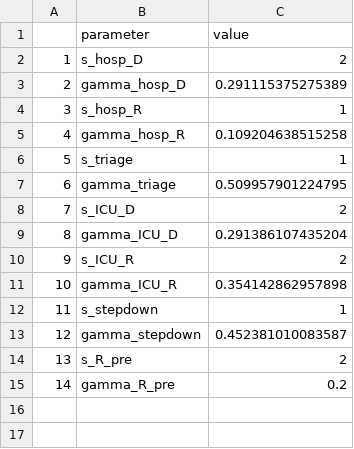
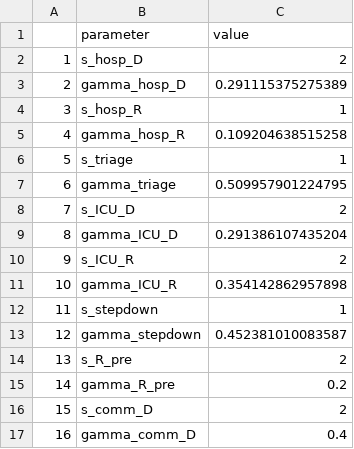
Before and after one commit to mrc-ide/sircovid, a CSV file: inst/extdata/fitted_parameters.csv, drawn as a sheet; the diff names each change by its address in the sheet, - before the commit and + after, or states it on an @@ line.

```diff
--- a/inst/extdata/fitted_parameters.csv
+++ b/inst/extdata/fitted_parameters.csv
+row 16: 15 | s_comm_D | 2
+row 17: 16 | gamma_comm_D | 0.4
```
Also changed, not shown: inst/extdata/severity_first.csv, inst/extdata/severity_new.csv, 9 other files.
